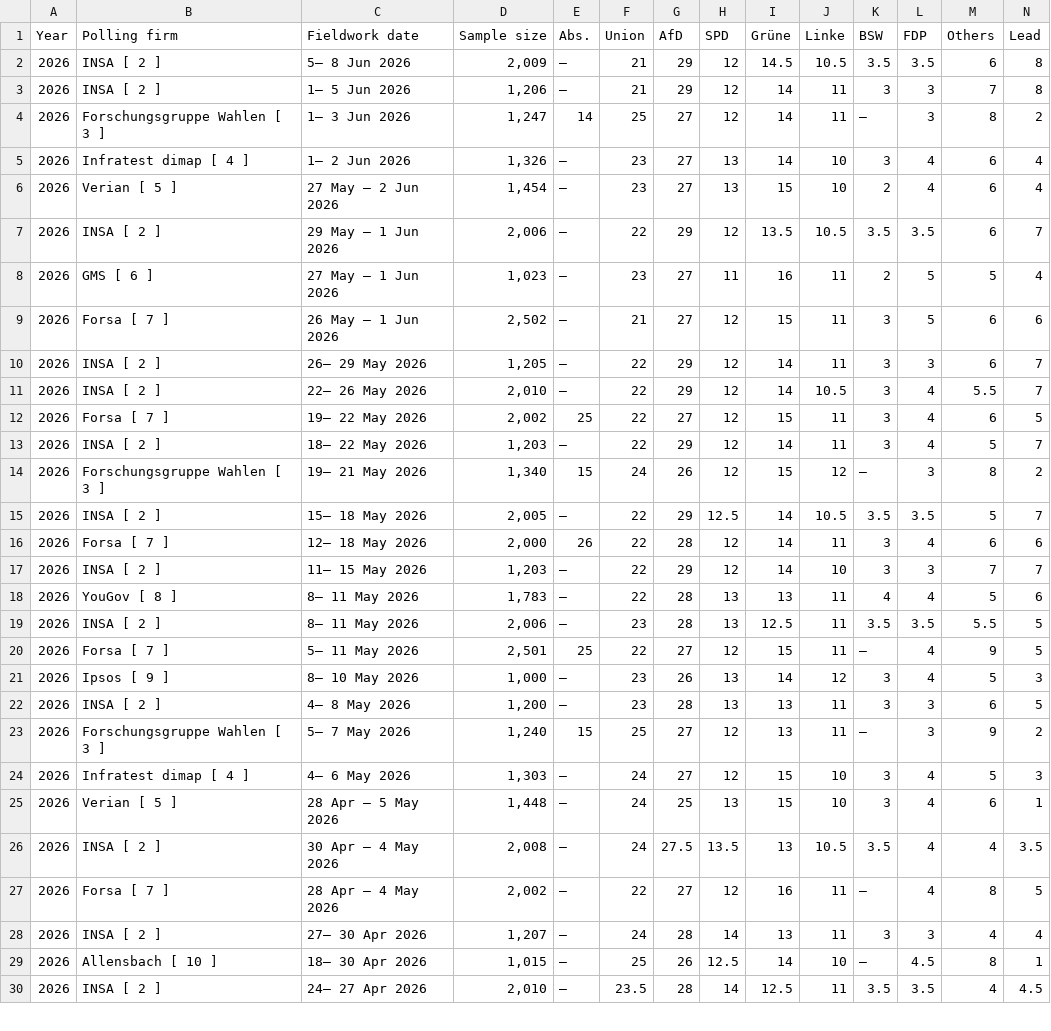
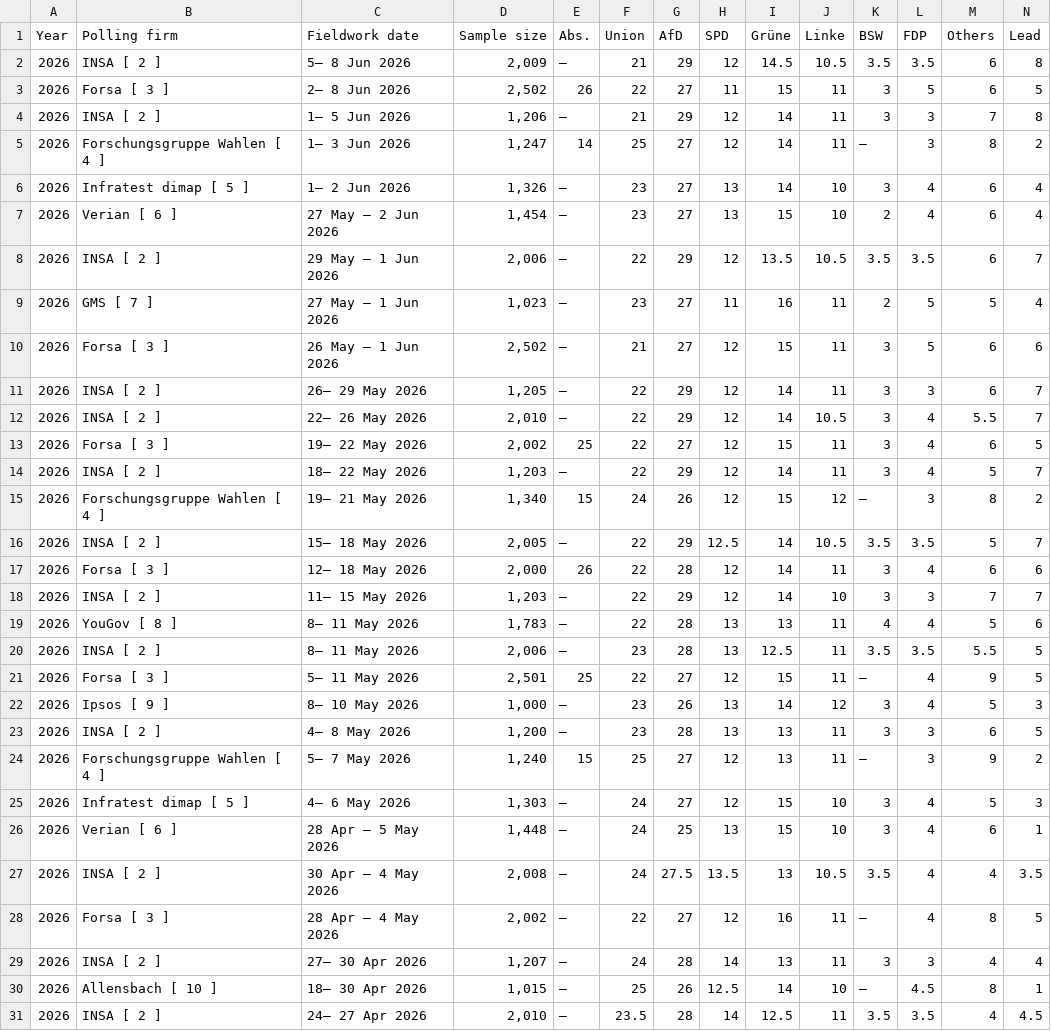
Before and after one commit to Andrevitali/PollsProject, a CSV file: Germany_national_polls_last5years_bs4.csv, drawn as a sheet; only a part is shown; the diff covers the shown part only.

```diff
--- a/Germany_national_polls_last5years_bs4.csv
+++ b/Germany_national_polls_last5years_bs4.csv
@@ -2,16 +2,17 @@ Year,Polling firm,Fieldwork date,Sample size,Abs.,Union,AfD,SPD,Grüne,Linke,BSW
 2026,INSA [ 2 ],5– 8 Jun 2026,"2,009",–,21,29,12,14.5,10.5,3.5,3.5,6,8
+2026,Forsa [ 3 ],2– 8 Jun 2026,"2,502",26,22,27,11,15,11,3,5,6,5
 2026,INSA [ 2 ],1– 5 Jun 2026,"1,206",–,21,29,12,14,11,3,3,7,8
-2026,Forschungsgruppe Wahlen [ 3 ],1– 3 Jun 2026,"1,247",14,25,27,12,14,11,–,3,8,2
-2026,Infratest dimap [ 4 ],1– 2 Jun 2026,"1,326",–,23,27,13,14,10,3,4,6,4
-2026,Verian [ 5 ],27 May – 2 Jun 2026,"1,454",–,23,27,13,15,10,2,4,6,4
+2026,Forschungsgruppe Wahlen [ 4 ],1– 3 Jun 2026,"1,247",14,25,27,12,14,11,–,3,8,2
+2026,Infratest dimap [ 5 ],1– 2 Jun 2026,"1,326",–,23,27,13,14,10,3,4,6,4
+2026,Verian [ 6 ],27 May – 2 Jun 2026,"1,454",–,23,27,13,15,10,2,4,6,4
 2026,INSA [ 2 ],29 May – 1 Jun 2026,"2,006",–,22,29,12,13.5,10.5,3.5,3.5,6,7
-2026,GMS [ 6 ],27 May – 1 Jun 2026,"1,023",–,23,27,11,16,11,2,5,5,4
-2026,Forsa [ 7 ],26 May – 1 Jun 2026,"2,502",–,21,27,12,15,11,3,5,6,6
+2026,GMS [ 7 ],27 May – 1 Jun 2026,"1,023",–,23,27,11,16,11,2,5,5,4
+2026,Forsa [ 3 ],26 May – 1 Jun 2026,"2,502",–,21,27,12,15,11,3,5,6,6
 2026,INSA [ 2 ],26– 29 May 2026,"1,205",–,22,29,12,14,11,3,3,6,7
 2026,INSA [ 2 ],22– 26 May 2026,"2,010",–,22,29,12,14,10.5,3,4,5.5,7
-2026,Forsa [ 7 ],19– 22 May 2026,"2,002",25,22,27,12,15,11,3,4,6,5
+2026,Forsa [ 3 ],19– 22 May 2026,"2,002",25,22,27,12,15,11,3,4,6,5
 2026,INSA [ 2 ],18– 22 May 2026,"1,203",–,22,29,12,14,11,3,4,5,7
-2026,Forschungsgruppe Wahlen [ 3 ],19– 21 May 2026,"1,340",15,24,26,12,15,12,–,3,8,2
+2026,Forschungsgruppe Wahlen [ 4 ],19– 21 May 2026,"1,340",15,24,26,12,15,12,–,3,8,2
 2026,INSA [ 2 ],15– 18 May 2026,"2,005",–,22,29,12.5,14,10.5,3.5,3.5,5,7
-2026,Forsa [ 7 ],12– 18 May 2026,"2,000",26,22,28,12,14,11,3,4,6,6
+2026,Forsa [ 3 ],12– 18 May 2026,"2,000",26,22,28,12,14,11,3,4,6,6
 2026,INSA [ 2 ],11– 15 May 2026,"1,203",–,22,29,12,14,10,3,3,7,7
@@ -19,10 +20,10 @@ Year,Polling firm,Fieldwork date,Sample size,Abs.,Union,AfD,SPD,Grüne,Linke,BSW
 2026,INSA [ 2 ],8– 11 May 2026,"2,006",–,23,28,13,12.5,11,3.5,3.5,5.5,5
-2026,Forsa [ 7 ],5– 11 May 2026,"2,501",25,22,27,12,15,11,–,4,9,5
+2026,Forsa [ 3 ],5– 11 May 2026,"2,501",25,22,27,12,15,11,–,4,9,5
 2026,Ipsos [ 9 ],8– 10 May 2026,"1,000",–,23,26,13,14,12,3,4,5,3
 2026,INSA [ 2 ],4– 8 May 2026,"1,200",–,23,28,13,13,11,3,3,6,5
-2026,Forschungsgruppe Wahlen [ 3 ],5– 7 May 2026,"1,240",15,25,27,12,13,11,–,3,9,2
-2026,Infratest dimap [ 4 ],4– 6 May 2026,"1,303",–,24,27,12,15,10,3,4,5,3
-2026,Verian [ 5 ],28 Apr – 5 May 2026,"1,448",–,24,25,13,15,10,3,4,6,1
+2026,Forschungsgruppe Wahlen [ 4 ],5– 7 May 2026,"1,240",15,25,27,12,13,11,–,3,9,2
+2026,Infratest dimap [ 5 ],4– 6 May 2026,"1,303",–,24,27,12,15,10,3,4,5,3
+2026,Verian [ 6 ],28 Apr – 5 May 2026,"1,448",–,24,25,13,15,10,3,4,6,1
 2026,INSA [ 2 ],30 Apr – 4 May 2026,"2,008",–,24,27.5,13.5,13,10.5,3.5,4,4,3.5
-2026,Forsa [ 7 ],28 Apr – 4 May 2026,"2,002",–,22,27,12,16,11,–,4,8,5
+2026,Forsa [ 3 ],28 Apr – 4 May 2026,"2,002",–,22,27,12,16,11,–,4,8,5
 2026,INSA [ 2 ],27– 30 Apr 2026,"1,207",–,24,28,14,13,11,3,3,4,4
```
Also changed, not shown: 115 edited cells elsewhere in this file, Germany_polls_clean.csv, Italy_national_polls_last5years_bs4.csv, 4 other files.
